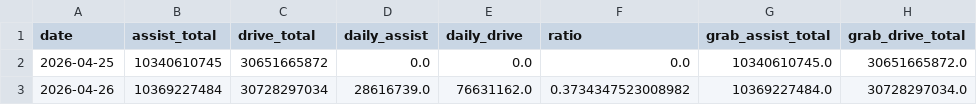
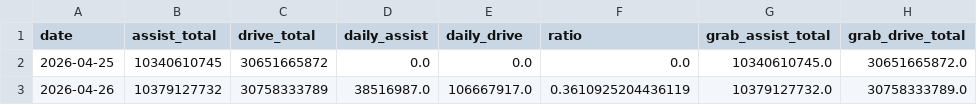
Before and after one commit to duxingzhi2026/huawei-ads-mileage-tracker, a CSV file: data.csv, drawn as a sheet.

```diff
--- a/data.csv
+++ b/data.csv
@@ -2,2 +2,2 @@
 2026-04-25,10340610745,30651665872,0.0,0.0,0.0,10340610745.0,30651665872.0
-2026-04-26,10369227484,30728297034,28616739.0,76631162.0,0.3734347523008982,10369227484.0,30728297034.0
+2026-04-26,10379127732,30758333789,38516987.0,106667917.0,0.3610925204436119,10379127732.0,30758333789.0
```
Also changed, not shown: 3 other files.
